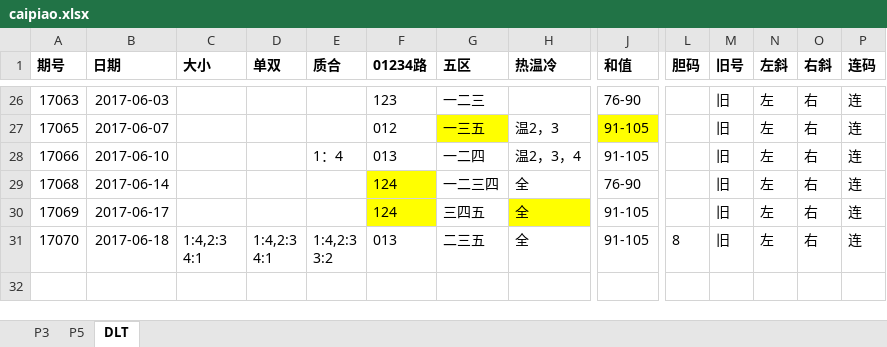
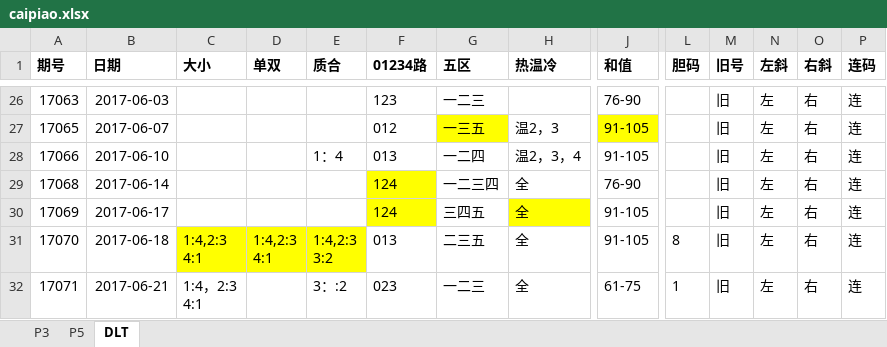
Before and after one commit to zhoubo8308/caipiao, an Excel workbook: caipiao.xlsx, sheet DLT, drawn as a sheet; only a part is shown, gaps mark what is left out; values as stored, in another font and other column widths than the file's, no borders; rows hold the shown columns only; ↵ is a line break in a cell; the diff names each change by its address in the sheet, - before the commit and + after, or states it on an @@ line.

Commit message:
dlt

```diff
--- a/caipiao.xlsx (sheet DLT)
+++ b/caipiao.xlsx (sheet DLT)
-C31:E31 fill: none
+C31:E31 fill: #FFFF00
+row 32: 17071 | 2017-06-21 | 1:4，2:3 ↵ 4:1 |  | 3：:2 | 023 | 一二三 | 全 | 61-75 | 1 | 旧 | 左 | 右 | 连
```
